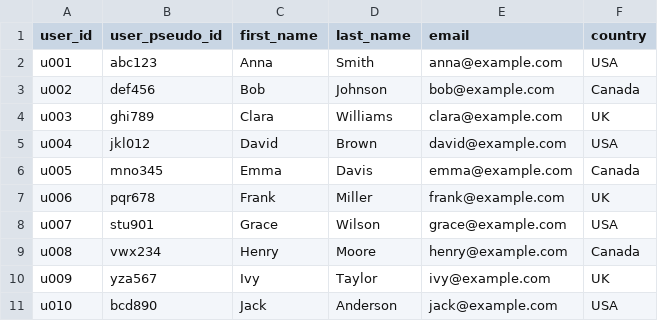
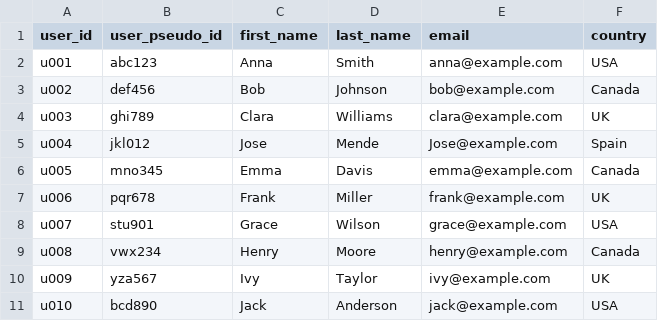
Before and after one commit to ereznewman/GA4_simulation, a CSV file: Data/users.csv, drawn as a sheet.

Commit message:
Update users.csv

```diff
--- a/Data/users.csv
+++ b/Data/users.csv
@@ -4,3 +4,3 @@ u002,def456,Bob,Johnson,bob@example.com,Canada
 u003,ghi789,Clara,Williams,clara@example.com,UK
-u004,jkl012,David,Brown,david@example.com,USA
+u004,jkl012,Jose,Mende,Jose@example.com,Spain
 u005,mno345,Emma,Davis,emma@example.com,Canada
```
